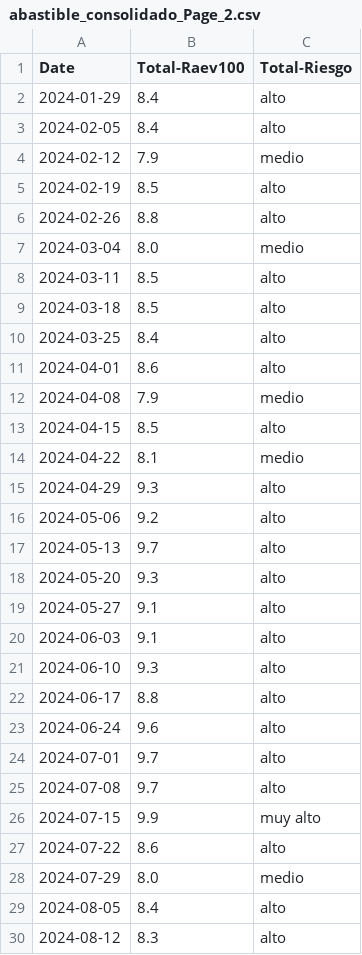
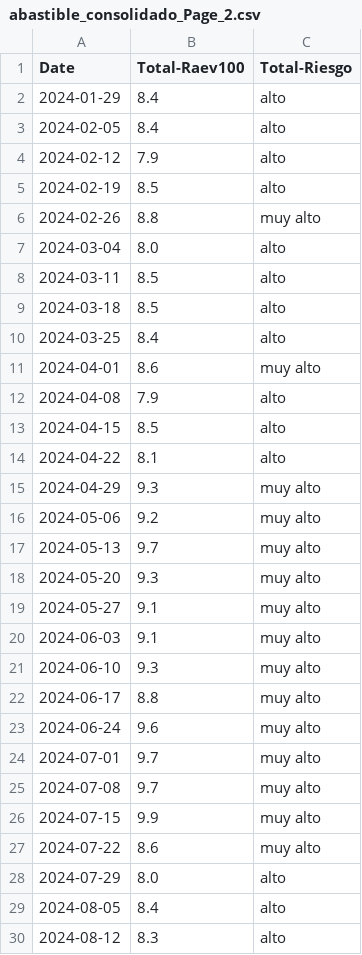
Before and after one commit to aleyaneez/PowerBI-AI, a CSV file: backend/src/Clientes/abastible_consolidado/2025-01-20/table/abastible_consolidado_Page_2.csv, drawn as a sheet; only a part is shown; the diff covers the shown part only.

```diff
--- a/backend/src/Clientes/abastible_consolidado/2025-01-20/table/abastible_consolidado_Page_2.csv
+++ b/backend/src/Clientes/abastible_consolidado/2025-01-20/table/abastible_consolidado_Page_2.csv
@@ -3,6 +3,6 @@ Date,Total-Raev100,Total-Riesgo
 2024-02-05,8.4,alto
-2024-02-12,7.9,medio
+2024-02-12,7.9,alto
 2024-02-19,8.5,alto
-2024-02-26,8.8,alto
-2024-03-04,8.0,medio
+2024-02-26,8.8,muy alto
+2024-03-04,8.0,alto
 2024-03-11,8.5,alto
@@ -10,20 +10,20 @@ Date,Total-Raev100,Total-Riesgo
 2024-03-25,8.4,alto
-2024-04-01,8.6,alto
-2024-04-08,7.9,medio
+2024-04-01,8.6,muy alto
+2024-04-08,7.9,alto
 2024-04-15,8.5,alto
-2024-04-22,8.1,medio
-2024-04-29,9.3,alto
-2024-05-06,9.2,alto
-2024-05-13,9.7,alto
-2024-05-20,9.3,alto
-2024-05-27,9.1,alto
-2024-06-03,9.1,alto
-2024-06-10,9.3,alto
-2024-06-17,8.8,alto
-2024-06-24,9.6,alto
-2024-07-01,9.7,alto
-2024-07-08,9.7,alto
+2024-04-22,8.1,alto
+2024-04-29,9.3,muy alto
+2024-05-06,9.2,muy alto
+2024-05-13,9.7,muy alto
+2024-05-20,9.3,muy alto
+2024-05-27,9.1,muy alto
+2024-06-03,9.1,muy alto
+2024-06-10,9.3,muy alto
+2024-06-17,8.8,muy alto
+2024-06-24,9.6,muy alto
+2024-07-01,9.7,muy alto
+2024-07-08,9.7,muy alto
 2024-07-15,9.9,muy alto
-2024-07-22,8.6,alto
-2024-07-29,8.0,medio
+2024-07-22,8.6,muy alto
+2024-07-29,8.0,alto
 2024-08-05,8.4,alto
```
Also changed, not shown: 17 edited cells elsewhere in this file, backend/src/Clientes/abastible_consolidado/2025-01-20/table/abastible_consolidado_Page_10.csv, backend/src/Clientes/abastible_consolidado/2025-01-20/table/abastible_consolidado_Page_11.csv, 26 other files.
